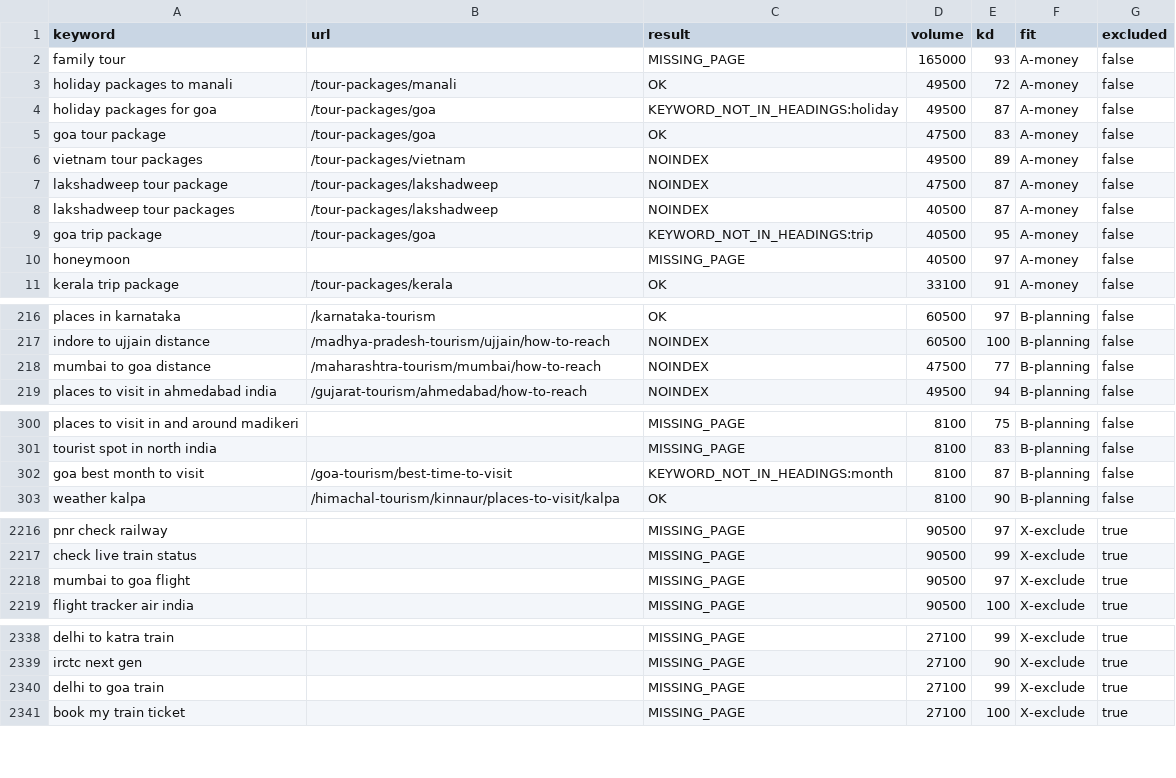
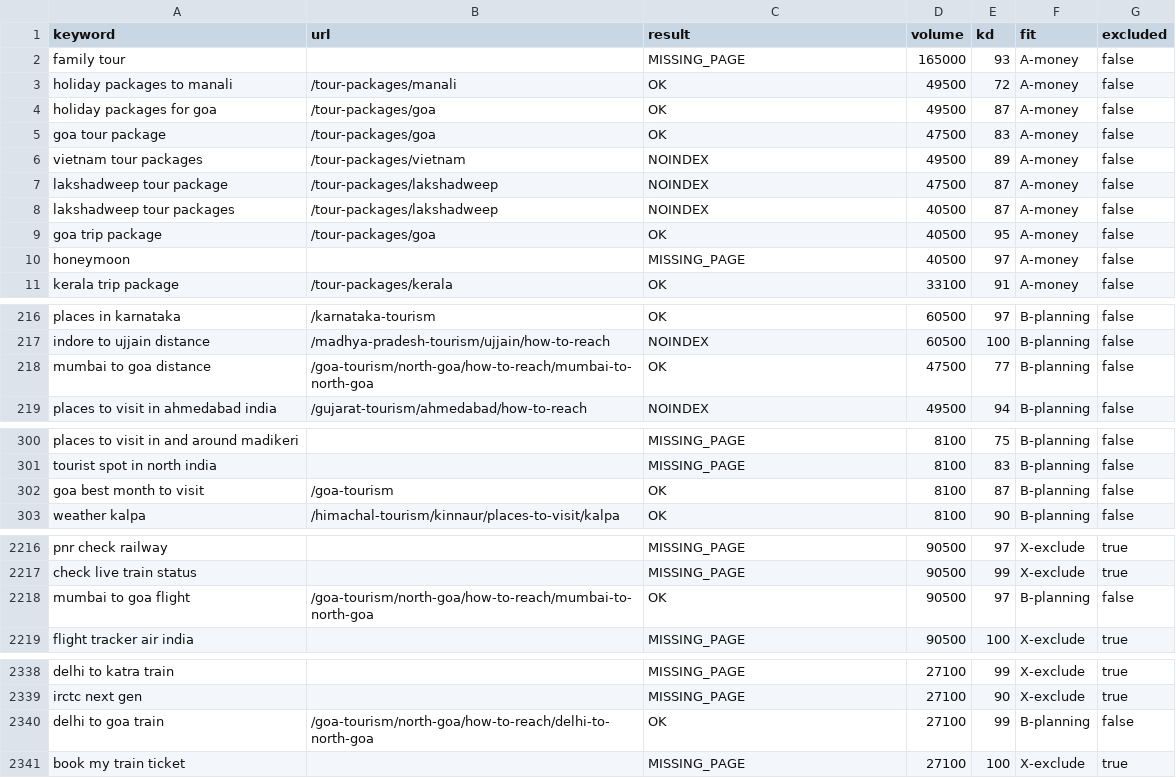
Before and after one commit to viakashmir/leadsite, a CSV file: docs/keyword-research/coverage-report.csv, drawn as a sheet; only a part is shown, gaps mark what is left out; the diff covers the shown part only.

```diff
--- a/docs/keyword-research/coverage-report.csv
+++ b/docs/keyword-research/coverage-report.csv
@@ -3,3 +3,3 @@ keyword,url,result,volume,kd,fit,excluded
 "holiday packages to manali","/tour-packages/manali","OK","49500","72","A-money","false"
-"holiday packages for goa","/tour-packages/goa","KEYWORD_NOT_IN_HEADINGS:holiday","49500","87","A-money","false"
+"holiday packages for goa","/tour-packages/goa","OK","49500","87","A-money","false"
 "goa tour package","/tour-packages/goa","OK","47500","83","A-money","false"
@@ -8,3 +8,3 @@ keyword,url,result,volume,kd,fit,excluded
 "lakshadweep tour packages","/tour-packages/lakshadweep","NOINDEX","40500","87","A-money","false"
-"goa trip package","/tour-packages/goa","KEYWORD_NOT_IN_HEADINGS:trip","40500","95","A-money","false"
+"goa trip package","/tour-packages/goa","OK","40500","95","A-money","false"
 "honeymoon","","MISSING_PAGE","40500","97","A-money","false"
@@ -217,3 +217,3 @@ keyword,url,result,volume,kd,fit,excluded
 "indore to ujjain distance","/madhya-pradesh-tourism/ujjain/how-to-reach","NOINDEX","60500","100","B-planning","false"
-"mumbai to goa distance","/maharashtra-tourism/mumbai/how-to-reach","NOINDEX","47500","77","B-planning","false"
+"mumbai to goa distance","/goa-tourism/north-goa/how-to-reach/mumbai-to-north-goa","OK","47500","77","B-planning","false"
 "places to visit in ahmedabad india","/gujarat-tourism/ahmedabad/how-to-reach","NOINDEX","49500","94","B-planning","false"
@@ -301,3 +301,3 @@ keyword,url,result,volume,kd,fit,excluded
 "tourist spot in north india","","MISSING_PAGE","8100","83","B-planning","false"
-"goa best month to visit","/goa-tourism/best-time-to-visit","KEYWORD_NOT_IN_HEADINGS:month","8100","87","B-planning","false"
+"goa best month to visit","/goa-tourism","OK","8100","87","B-planning","false"
 "weather kalpa","/himachal-tourism/kinnaur/places-to-visit/kalpa","OK","8100","90","B-planning","false"
@@ -2217,3 +2217,3 @@ keyword,url,result,volume,kd,fit,excluded
 "check live train status","","MISSING_PAGE","90500","99","X-exclude","true"
-"mumbai to goa flight","","MISSING_PAGE","90500","97","X-exclude","true"
+"mumbai to goa flight","/goa-tourism/north-goa/how-to-reach/mumbai-to-north-goa","OK","90500","97","B-planning","false"
 "flight tracker air india","","MISSING_PAGE","90500","100","X-exclude","true"
@@ -2339,3 +2339,3 @@ keyword,url,result,volume,kd,fit,excluded
 "irctc next gen","","MISSING_PAGE","27100","90","X-exclude","true"
-"delhi to goa train","","MISSING_PAGE","27100","99","X-exclude","true"
+"delhi to goa train","/goa-tourism/north-goa/how-to-reach/delhi-to-north-goa","OK","27100","99","B-planning","false"
 "book my train ticket","","MISSING_PAGE","27100","100","X-exclude","true"
```
Also changed, not shown: 16 edited cells elsewhere in this file, docs/keyword-research/exclusions.csv, docs/keyword-research/url-overrides.csv, 7 other files.
